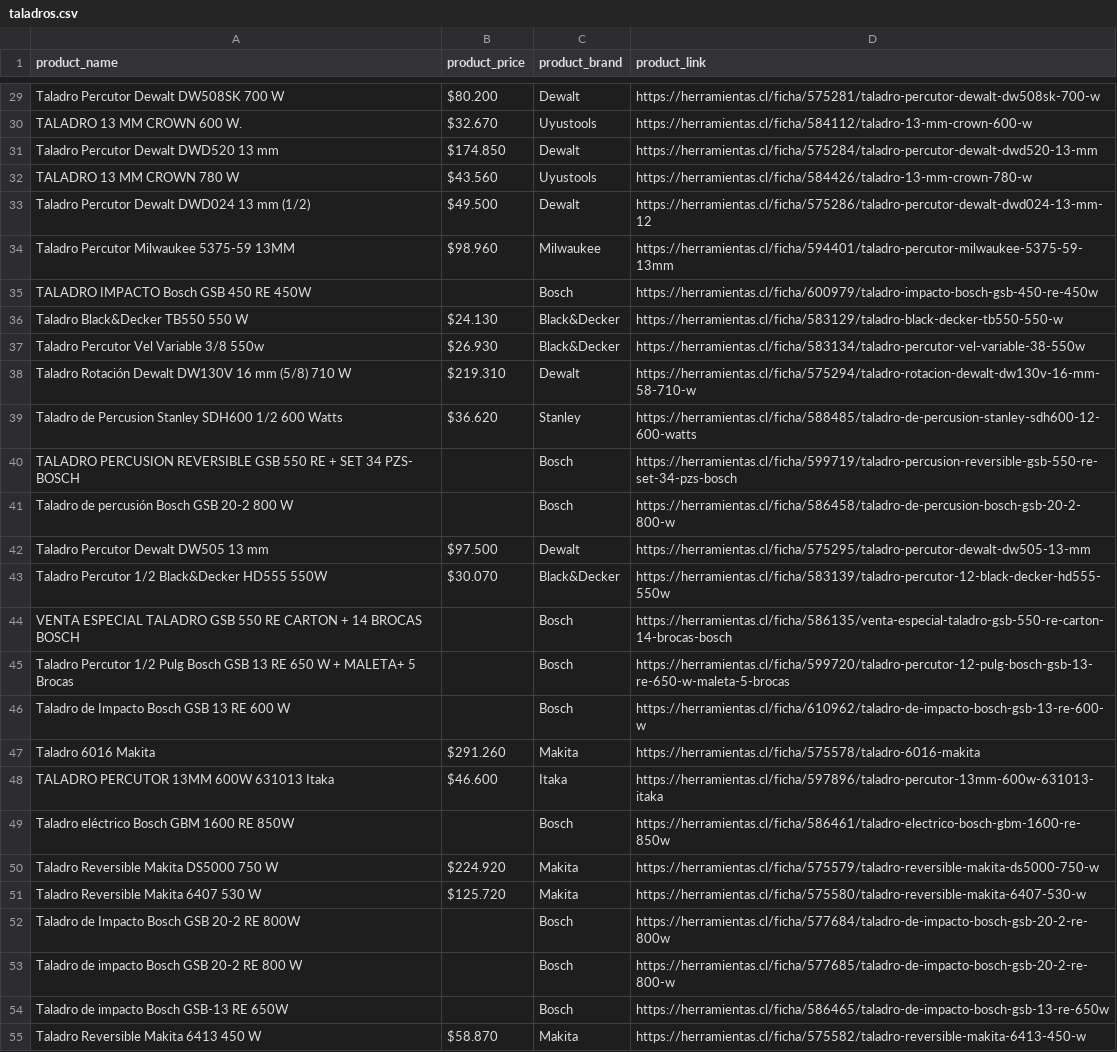
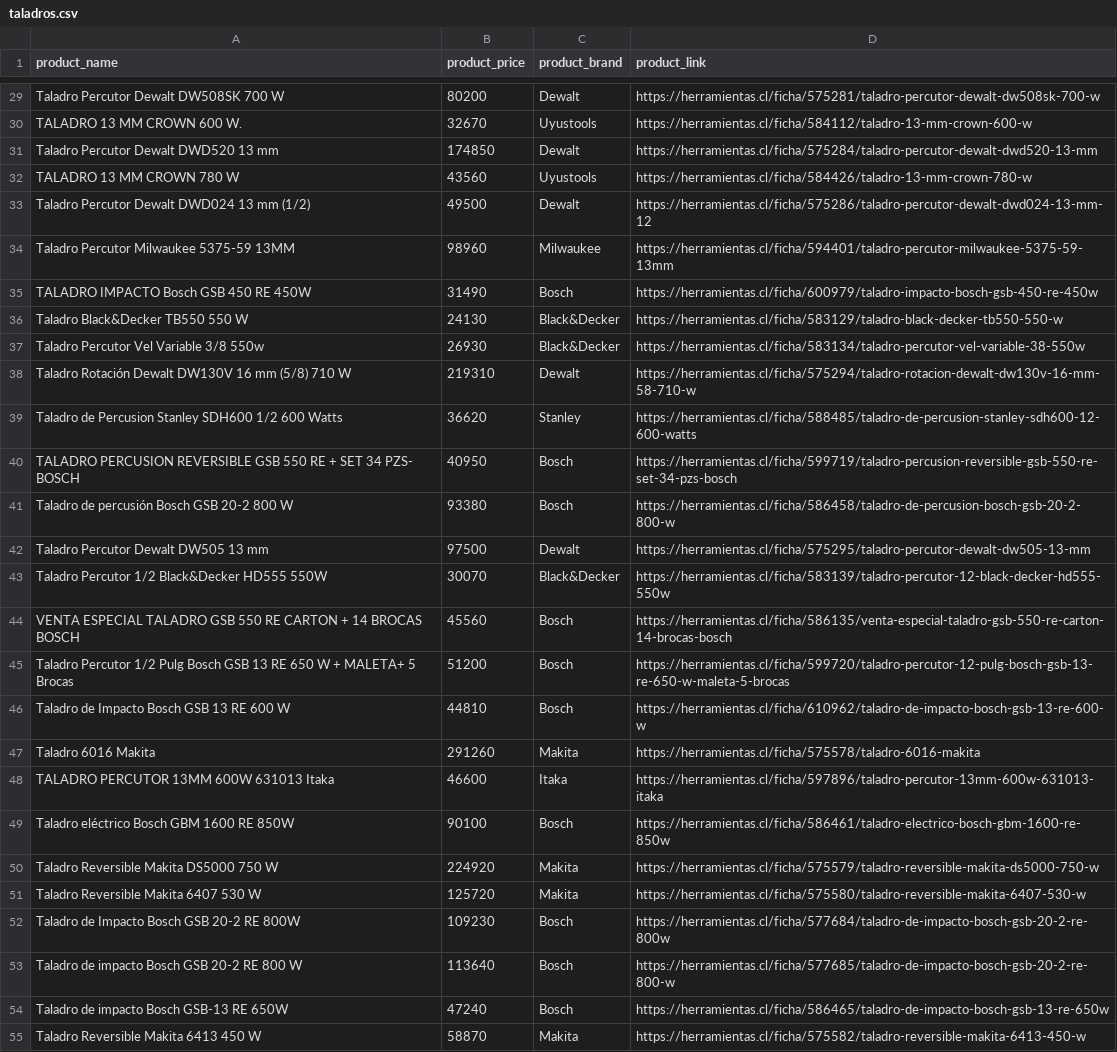
Before and after one commit to felipe-carrasco/scrapy-tests, a CSV file: ferretek/ferretek/output/taladros.csv, drawn as a sheet; only a part is shown, gaps mark what is left out; the diff covers the shown part only; the diff names each change by its address in the sheet, - before the commit and + after, or states it on an @@ line.

Commit message:
add validation if product is on sale

```diff
--- a/ferretek/ferretek/output/taladros.csv
+++ b/ferretek/ferretek/output/taladros.csv
-B29 (product_price): $80.200
+B29 (product_price): 80200
-B30 (product_price): $32.670
+B30 (product_price): 32670
-B31 (product_price): $174.850
+B31 (product_price): 174850
-B32 (product_price): $43.560
+B32 (product_price): 43560
-B33 (product_price): $49.500
+B33 (product_price): 49500
-B34 (product_price): $98.960
+B34 (product_price): 98960
-B35 (product_price): (empty)
+B35 (product_price): 31490
-B36 (product_price): $24.130
+B36 (product_price): 24130
-B37 (product_price): $26.930
+B37 (product_price): 26930
-B38 (product_price): $219.310
+B38 (product_price): 219310
-B39 (product_price): $36.620
+B39 (product_price): 36620
-B40 (product_price): (empty)
+B40 (product_price): 40950
-B41 (product_price): (empty)
+B41 (product_price): 93380
-B42 (product_price): $97.500
+B42 (product_price): 97500
-B43 (product_price): $30.070
+B43 (product_price): 30070
-B44 (product_price): (empty)
+B44 (product_price): 45560
-B45 (product_price): (empty)
+B45 (product_price): 51200
-B46 (product_price): (empty)
+B46 (product_price): 44810
-B47 (product_price): $291.260
+B47 (product_price): 291260
-B48 (product_price): $46.600
+B48 (product_price): 46600
-B49 (product_price): (empty)
+B49 (product_price): 90100
-B50 (product_price): $224.920
+B50 (product_price): 224920
-B51 (product_price): $125.720
+B51 (product_price): 125720
-B52 (product_price): (empty)
+B52 (product_price): 109230
-B53 (product_price): (empty)
+B53 (product_price): 113640
-B54 (product_price): (empty)
+B54 (product_price): 47240
-B55 (product_price): $58.870
+B55 (product_price): 58870
```
Also changed, not shown: 79 edited cells elsewhere in this file, 1 other file.
